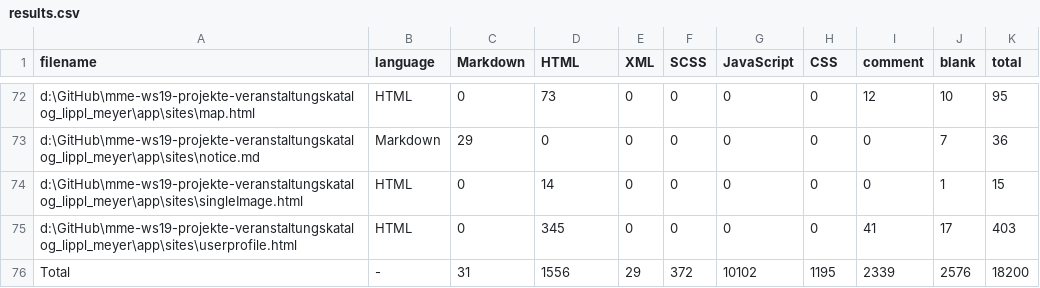
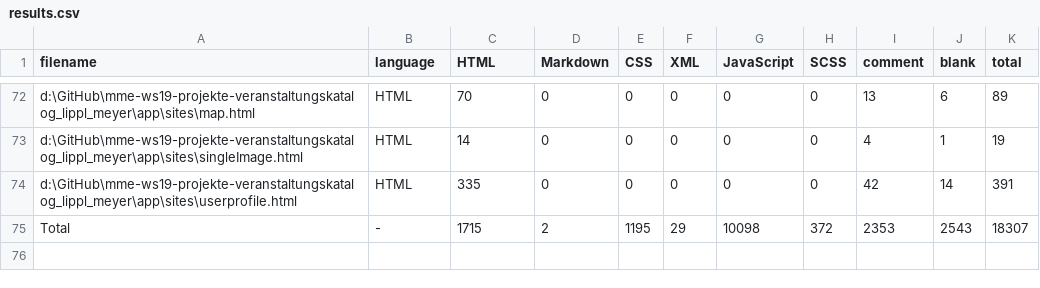
Before and after one commit to cmeyer-innomvrks/hangover-homepage, a CSV file: .VSCodeCounter/results.csv, drawn as a sheet; only a part is shown, gaps mark what is left out; the diff covers the shown part only.

```diff
--- a/.VSCodeCounter/results.csv
+++ b/.VSCodeCounter/results.csv
@@ -1 +1 @@
-"filename", "language", "Markdown", "HTML", "XML", "SCSS", "JavaScript", "CSS", "comment", "blank", "total"
+"filename", "language", "HTML", "Markdown", "CSS", "XML", "JavaScript", "SCSS", "comment", "blank", "total"
@@ -72,5 +72,4 @@
-"d:\GitHub\mme-ws19-projekte-veranstaltungskatalog_lippl_meyer\app\sites\map.html", "HTML", 0, 73, 0, 0, 0, 0, 12, 10, 95
-"d:\GitHub\mme-ws19-projekte-veranstaltungskatalog_lippl_meyer\app\sites\notice.md", "Markdown", 29, 0, 0, 0, 0, 0, 0, 7, 36
-"d:\GitHub\mme-ws19-projekte-veranstaltungskatalog_lippl_meyer\app\sites\singleImage.html", "HTML", 0, 14, 0, 0, 0, 0, 0, 1, 15
-"d:\GitHub\mme-ws19-projekte-veranstaltungskatalog_lippl_meyer\app\sites\userprofile.html", "HTML", 0, 345, 0, 0, 0, 0, 41, 17, 403
-"Total", "-", 31, 1556, 29, 372, 10102, 1195, 2339, 2576, 18200
+"d:\GitHub\mme-ws19-projekte-veranstaltungskatalog_lippl_meyer\app\sites\map.html", "HTML", 70, 0, 0, 0, 0, 0, 13, 6, 89
+"d:\GitHub\mme-ws19-projekte-veranstaltungskatalog_lippl_meyer\app\sites\singleImage.html", "HTML", 14, 0, 0, 0, 0, 0, 4, 1, 19
+"d:\GitHub\mme-ws19-projekte-veranstaltungskatalog_lippl_meyer\app\sites\userprofile.html", "HTML", 335, 0, 0, 0, 0, 0, 42, 14, 391
+"Total", "-", 1715, 2, 1195, 29, 10098, 372, 2353, 2543, 18307
```
Also changed, not shown: 1 added row, 1 removed row and 57 edited cells elsewhere in this file, 42 other files.
